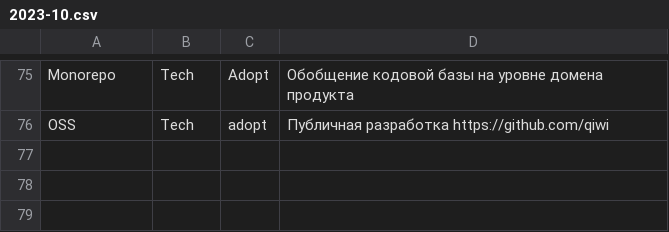
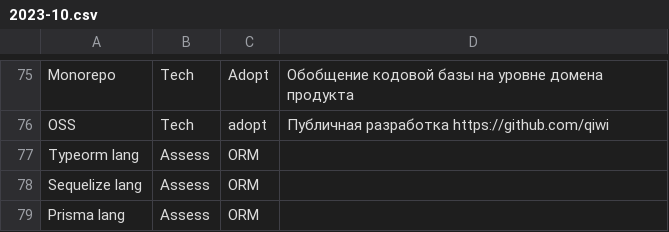
Before and after one commit to qiwi/tech-radar, a CSV file: data/js/2023-10.csv, drawn as a sheet; only a part is shown, gaps mark what is left out; the diff names each change by its address in the sheet, - before the commit and + after, or states it on an @@ line.

Commit message:
docs(js): add orm to 2023-10

```diff
--- a/data/js/2023-10.csv
+++ b/data/js/2023-10.csv
+row 77: Typeorm lang | Assess | ORM
+row 78: Sequelize lang | Assess | ORM
+row 79: Prisma lang | Assess | ORM
```
